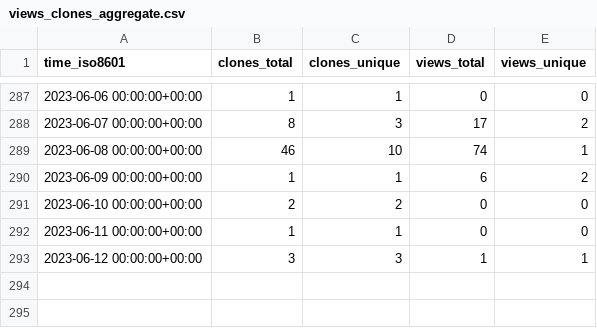
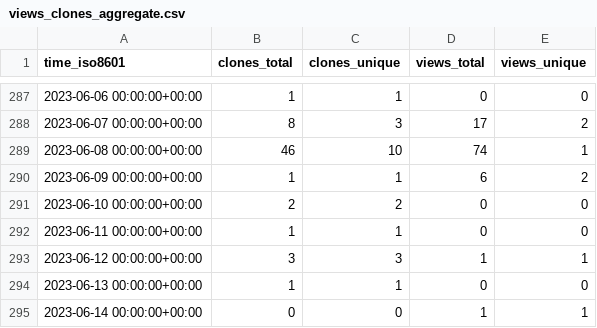
Before and after one commit to aubricot/computer_vision_with_eol_images, a CSV file: aubricot/computer_vision_with_eol_images/ghrs-data/views_clones_aggregate.csv, drawn as a sheet; only a part is shown, gaps mark what is left out.

```diff
--- a/aubricot/computer_vision_with_eol_images/ghrs-data/views_clones_aggregate.csv
+++ b/aubricot/computer_vision_with_eol_images/ghrs-data/views_clones_aggregate.csv
@@ -293 +293,3 @@ time_iso8601,clones_total,clones_unique,views_total,views_unique
 2023-06-12 00:00:00+00:00,3,3,1,1
+2023-06-13 00:00:00+00:00,1,1,0,0
+2023-06-14 00:00:00+00:00,0,0,1,1
```
Also changed, not shown: 1 other file.
